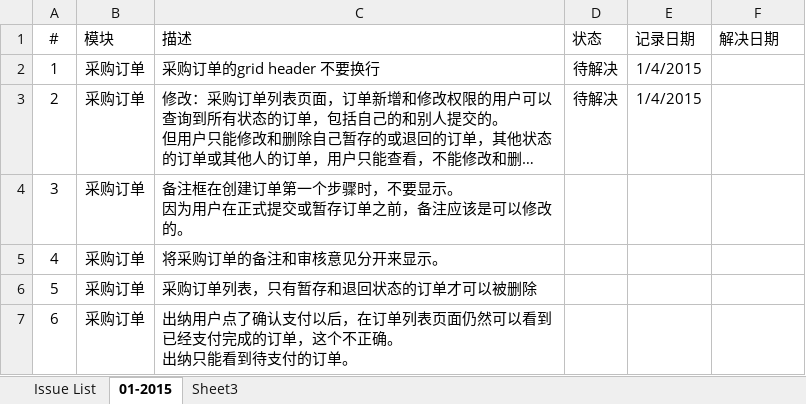
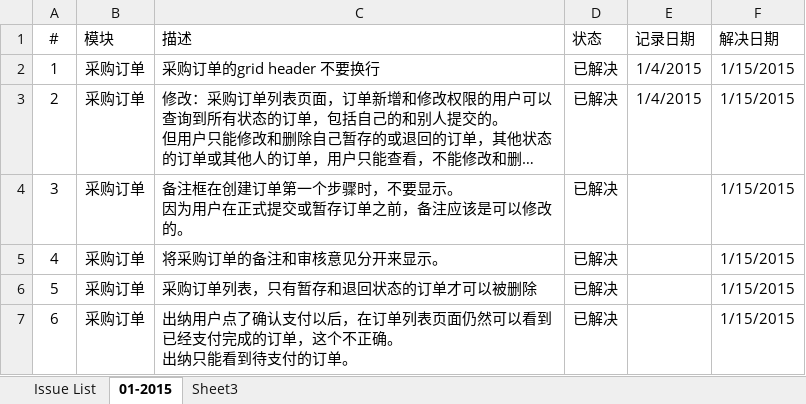
Before and after one commit to YinzhiWang/Zhongding, an Excel workbook: Docs/Testing Issue List.xlsx, sheet 01-2015, drawn as a sheet; long unchanged cells end in …; values as stored, in another font and other column widths than the file's, no borders; charts and pictures not drawn; the diff names each change by its address in the sheet, - before the commit and + after, or states it on an @@ line.

```diff
--- a/Docs/Testing Issue List.xlsx (sheet 01-2015)
+++ b/Docs/Testing Issue List.xlsx (sheet 01-2015)
-D2:D3 (状态): 待解决
+D2:D3 (状态): 已解决
-F2:F7 (解决日期): (empty)
+F2:F7 (解决日期): 1/15/2015
-D4:D7 (状态): (empty)
+D4:D7 (状态): 已解决
```
Also changed, not shown: charts or pictures, 34 other files.
